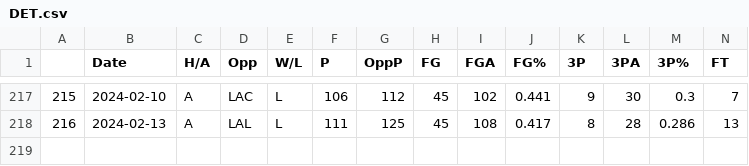
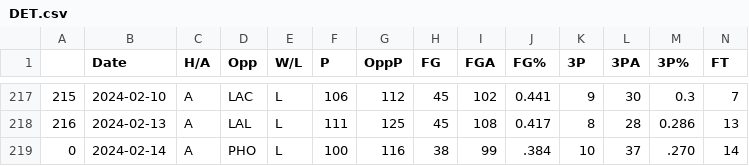
Before and after one commit to NevinG/AIM-F23-Basketball-Predictor, a CSV file: data/DET.csv, drawn as a sheet; only a part is shown, gaps mark what is left out; rows hold the shown columns only; the diff names each change by its address in the sheet, - before the commit and + after, or states it on an @@ line.

```diff
--- a/data/DET.csv
+++ b/data/DET.csv
+row 219: 0 | 2024-02-14 | A | PHO | L | 100 | 116 | 38 | 99 | .384 | 10 | 37 | .270 | 14
```
Also changed, not shown: data/GSW.csv, data/MIA.csv, 26 other files.
